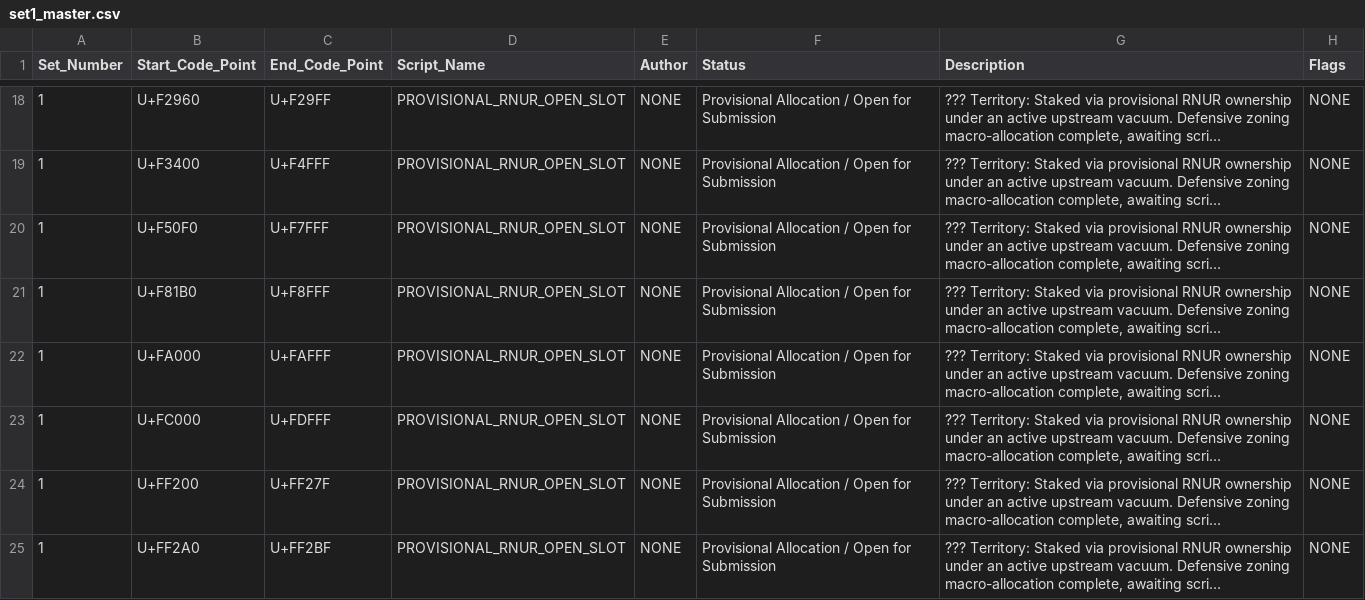
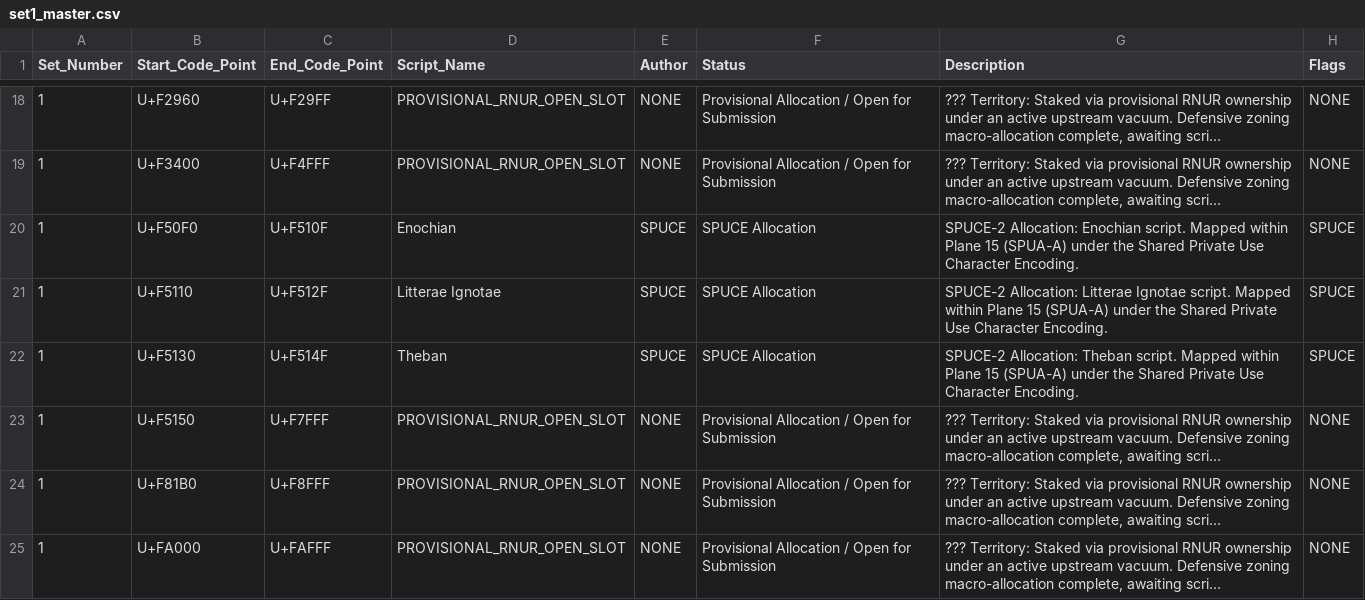
Before and after one commit to nexustribarixa-redaamakrane/rnur, a CSV file: data/set1_master.csv, drawn as a sheet; only a part is shown, gaps mark what is left out; the shorter side is filled out with more unchanged rows; long unchanged cells end in …; addresses are those after the commit; the diff names each change by its address in the sheet, - before the commit and + after, or states it on an @@ line.

Commit message:
feat: initialize master data set and add project roadmap, blocks, and core specifications

```diff
--- a/data/set1_master.csv
+++ b/data/set1_master.csv
+row 20: 1 | U+F50F0 | U+F510F | Enochian | SPUCE | SPUCE Allocation | SPUCE-2 Allocation: Enochian script. Mapped within Plane 15 (SPUA-A) under the Shared Private Use Character Encoding. | SPUCE
+row 21: 1 | U+F5110 | U+F512F | Litterae Ignotae | SPUCE | SPUCE Allocation | SPUCE-2 Allocation: Litterae Ignotae script. Mapped within Plane 15 (SPUA-A) under the Shared Private Use Character Encoding. | SPUCE
+row 22: 1 | U+F5130 | U+F514F | Theban | SPUCE | SPUCE Allocation | SPUCE-2 Allocation: Theban script. Mapped within Plane 15 (SPUA-A) under the Shared Private Use Character Encoding. | SPUCE
-B23 (Start_Code_Point): U+F50F0
+B23 (Start_Code_Point): U+F5150
```
Also changed, not shown: 4 other files.
